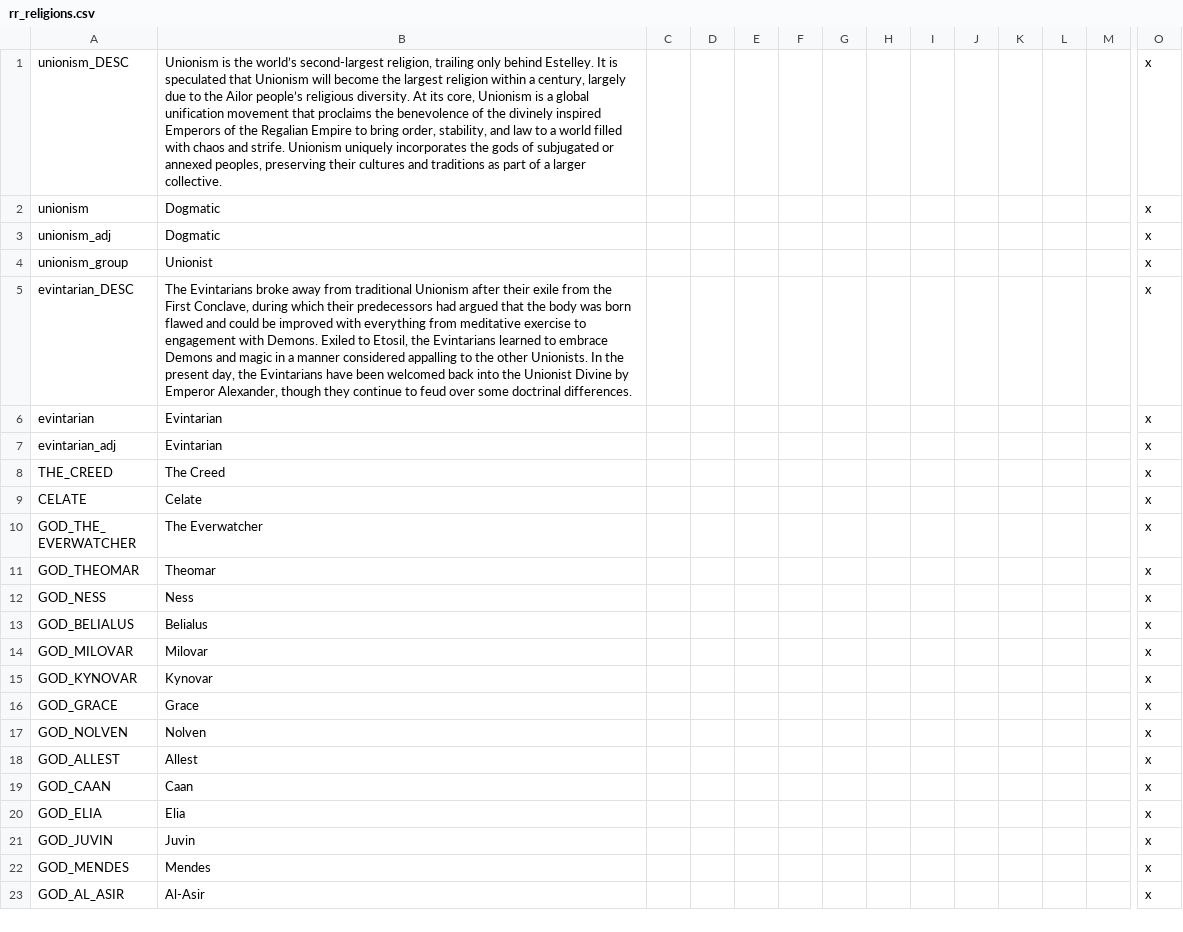
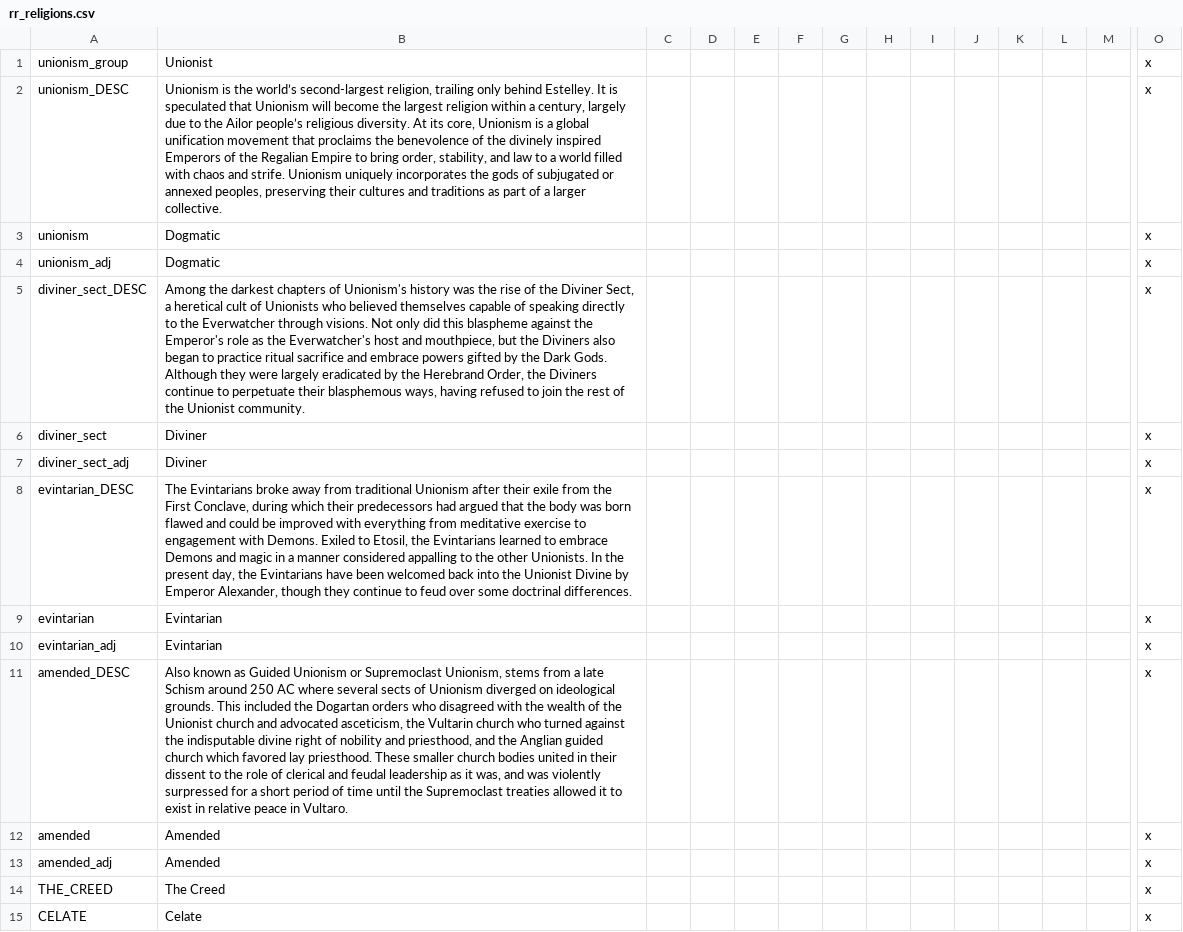
Before and after one commit to Federico-CM/ck2_mod, a CSV file: regalia_reborn/localisation/rr_religions.csv, drawn as a sheet; only a part is shown, gaps mark what is left out; the shorter side is filled out with more unchanged rows; rows hold the shown columns only; the diff names each change by its address in the sheet, - before the commit and + after, or states it on an @@ line.

Commit message:
Amended and Diviner added to Unionism group
- Amended added as Unionist faith
- Diviner added as Dogmatic heresy

```diff
--- a/regalia_reborn/localisation/rr_religions.csv
+++ b/regalia_reborn/localisation/rr_religions.csv
@@ row 4 moved to row 1: unionism_group @@
+row 5: diviner_sect_DESC | Among the darkest chapters of Unionism's history was the rise of the Diviner Sect, a heretical cult of Unionists who believed themselves capable of speaking directly to the Everwatcher through visions. Not only did this blaspheme against the Emperor's role as the Everwatcher's host and mouthpiece, but the Diviners also began to practice ritual sacrifice and embrace powers gifted by the Dark Gods. Although they were largely eradicated by the Herebrand Order, the Diviners continue to perpetuate their blasphemous ways, having refused to join the rest of the Unionist community. |  |  |  |  |  |  |  |  |  |  |  | x
+row 6: diviner_sect | Diviner |  |  |  |  |  |  |  |  |  |  |  | x
+row 7: diviner_sect_adj | Diviner |  |  |  |  |  |  |  |  |  |  |  | x
+row 11: amended_DESC | Also known as Guided Unionism or Supremoclast Unionism, stems from a late Schism around 250 AC where several sects of Unionism diverged on ideological grounds. This included the Dogartan orders who disagreed with the wealth of the Unionist church and advocated asceticism, the Vultarin church who turned against the indisputable divine right of nobility and priesthood, and the Anglian guided church which favored lay priesthood. These smaller church bodies united in their dissent to the role of clerical and feudal leadership as it was, and was violently surpressed for a short period of time until the Supremoclast treaties allowed it to exist in relative peace in Vultaro. |  |  |  |  |  |  |  |  |  |  |  | x
+row 12: amended | Amended |  |  |  |  |  |  |  |  |  |  |  | x
+row 13: amended_adj | Amended |  |  |  |  |  |  |  |  |  |  |  | x
```
Also changed, not shown: 1 other file.
